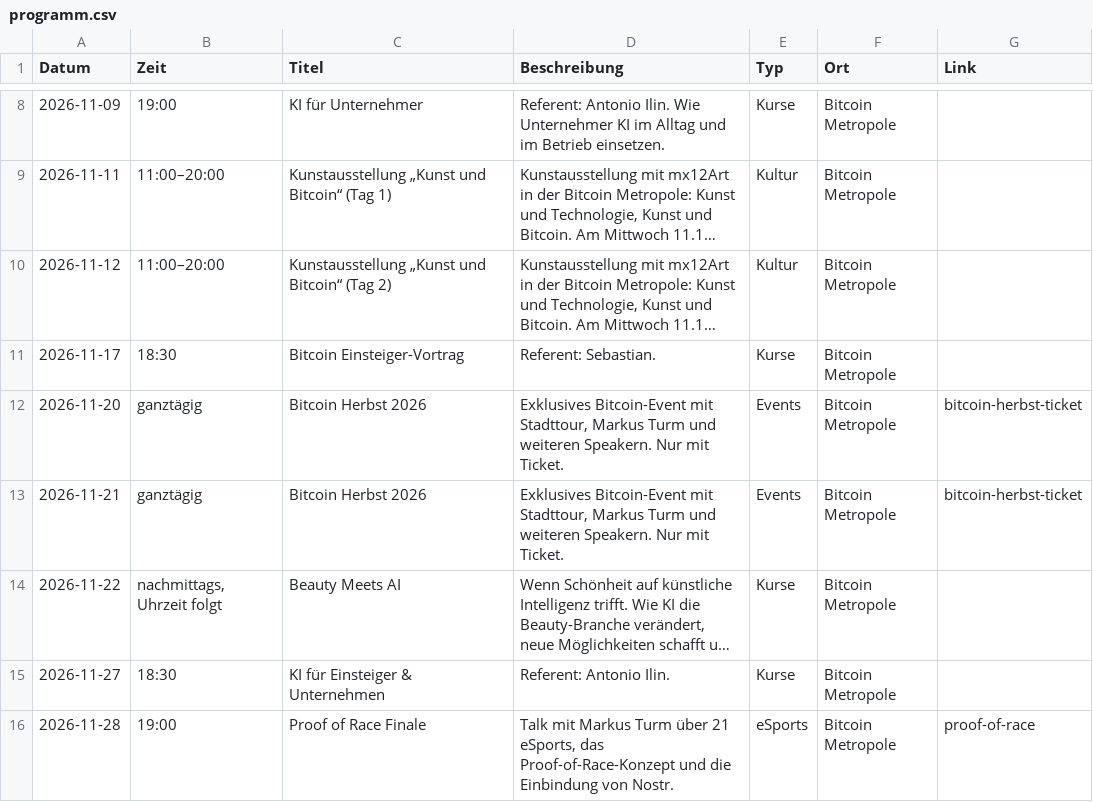
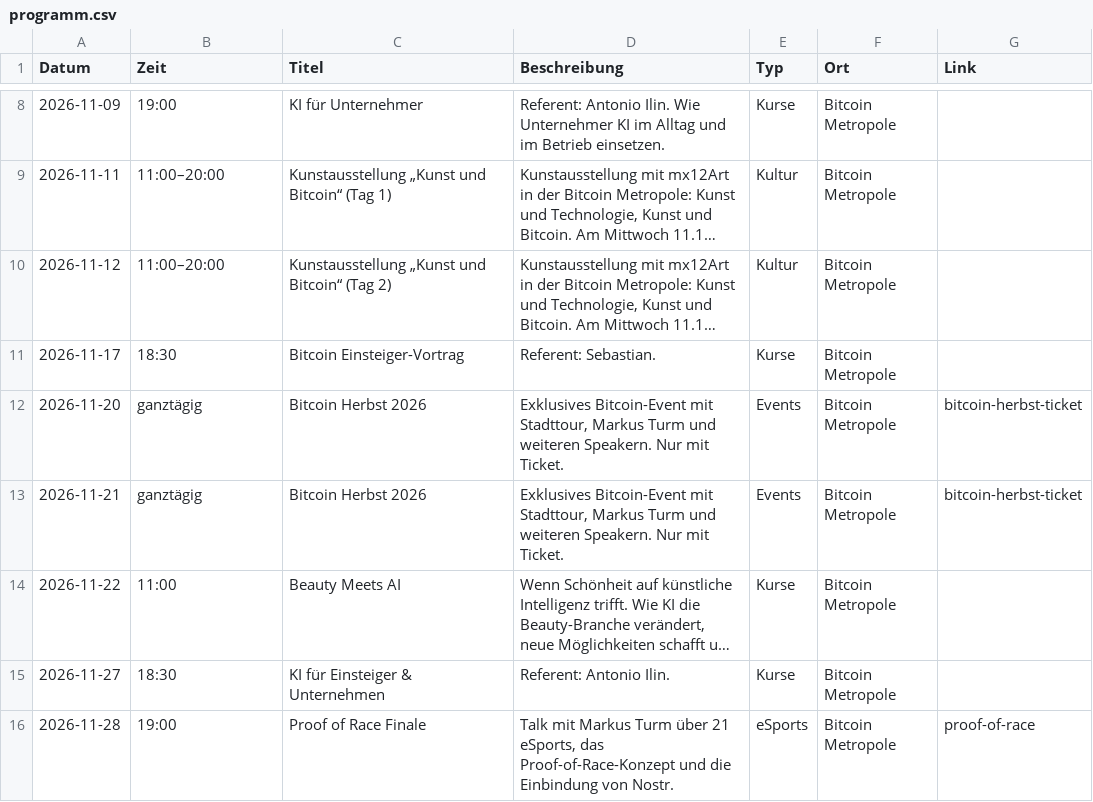
Before and after one commit to Razue/bitcoin_metropole_kempten, a CSV file: programm.csv, drawn as a sheet; only a part is shown, gaps mark what is left out; long unchanged cells end in …; the diff names each change by its address in the sheet, - before the commit and + after, or states it on an @@ line.

Commit message:
Programm: Beauty Meets AI am So 22.11. fest um 11:00 Uhr

```diff
--- a/programm.csv
+++ b/programm.csv
-B14 (Zeit): nachmittags, Uhrzeit folgt
+B14 (Zeit): 11:00
```
